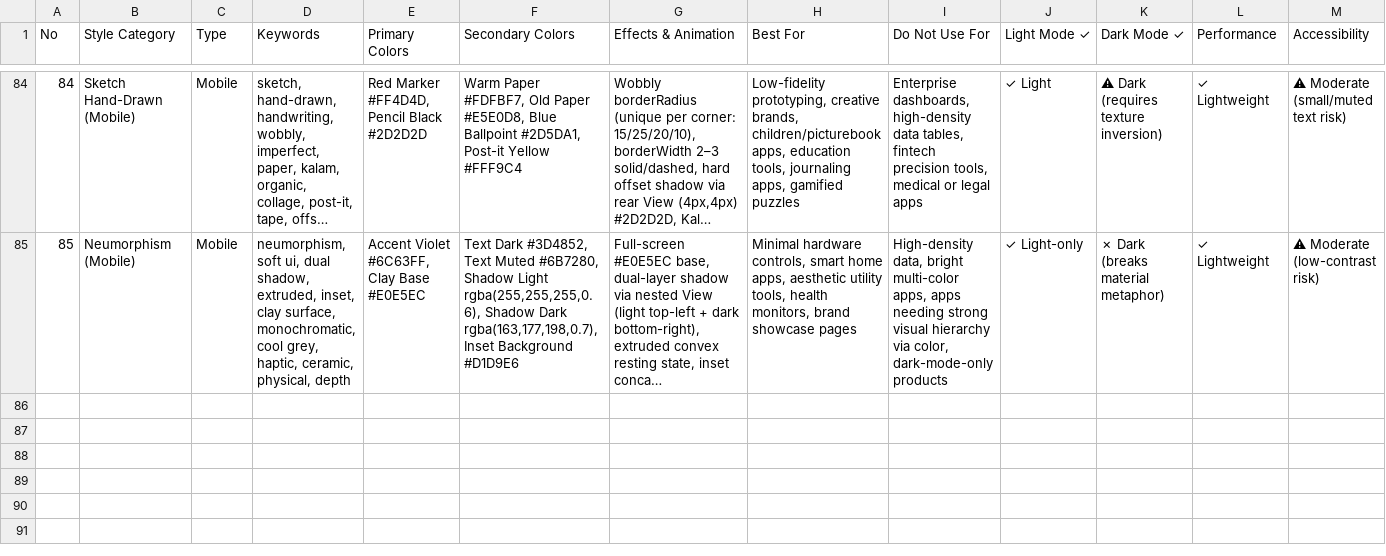
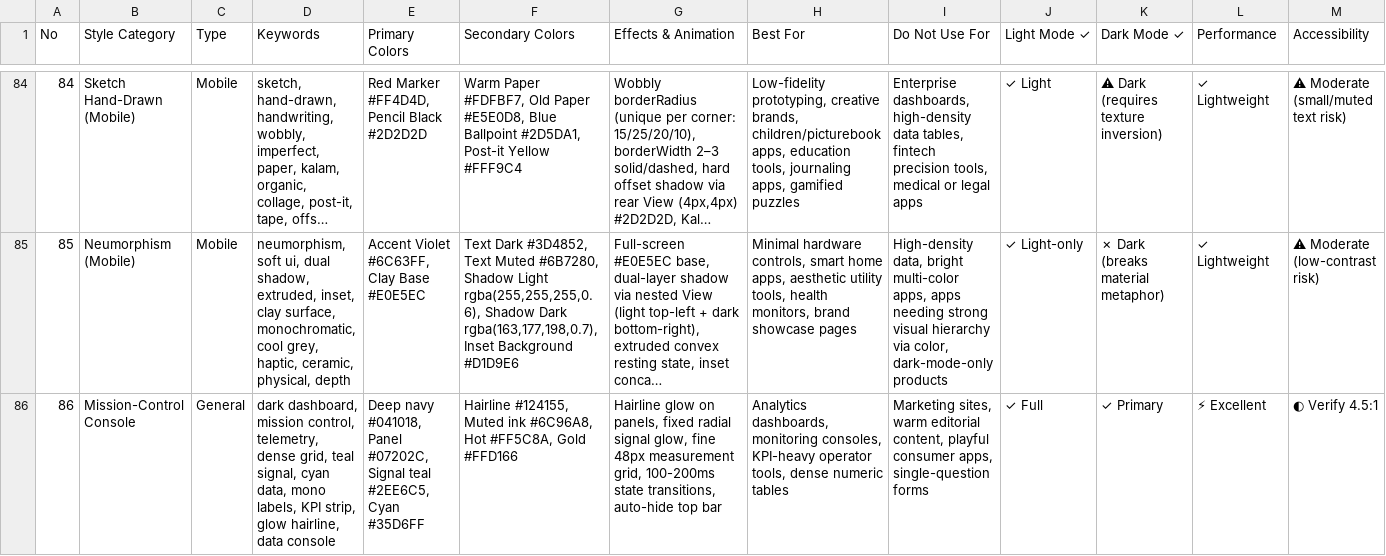
Before and after one commit to 4rankng/shipmate, a CSV file: .agents/skills/uiux/assets/styles.csv, drawn as a sheet; only a part is shown, gaps mark what is left out; long unchanged cells end in …; rows hold the shown columns only; the diff names each change by its address in the sheet, - before the commit and + after, or states it on an @@ line.

Commit message:
feat: add mission-control dashboard console direction to uiux skill

```diff
--- a/.agents/skills/uiux/assets/styles.csv
+++ b/.agents/skills/uiux/assets/styles.csv
+row 86: 86 | Mission-Control Console | General | dark dashboard, mission control, telemetry, dense grid, teal signal, cyan data, mono labels, KPI strip, glow hairline, data console | Deep navy #041018, Panel #07202C, Signal teal #2EE6C5, Cyan #35D6FF | Hairline #124155, Muted ink #6C96A8, Hot #FF5C8A, Gold #FFD166 | Hairline glow on panels, fixed radial signal glow, fine 48px measurement grid, 100-200ms state transitions, auto-hide top bar | Analytics dashboards, monitoring consoles, KPI-heavy operator tools, dense numeric tables | Marketing sites, warm editorial content, playful consumer apps, single-question forms | ✓ Full | ✓ Primary | ⚡ Excellent | ◐ Verify 4.5:1
```
Also changed, not shown: skills/uiux/assets/styles.csv, 10 other files.
